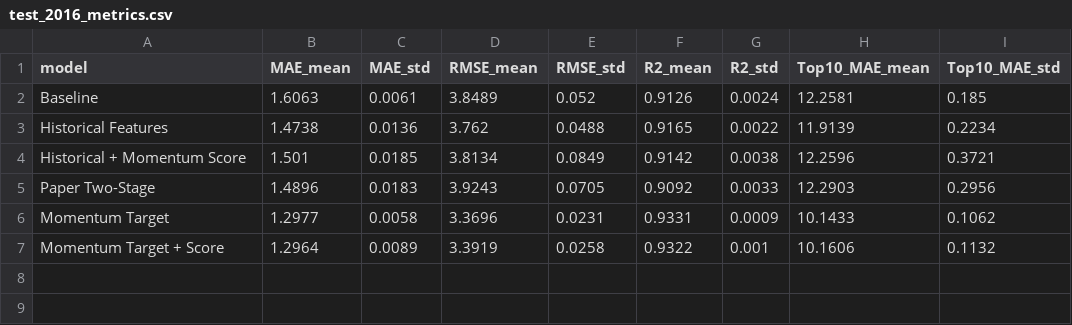
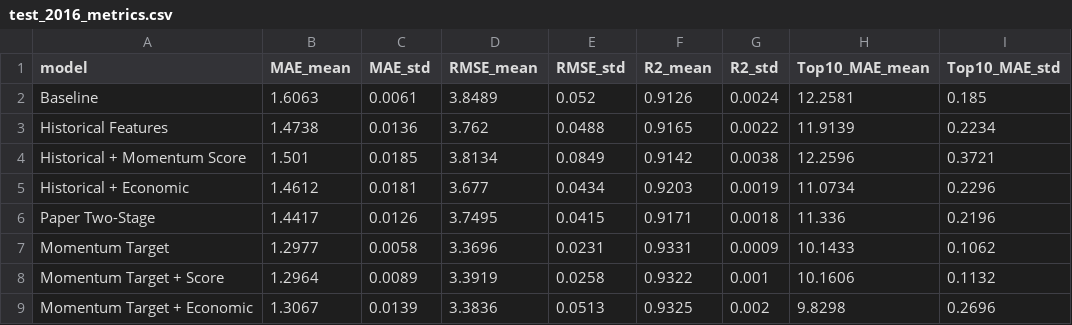
Before and after one commit to ryonahh/ML_MiniProject_53, a CSV file: results/test_2016_metrics.csv, drawn as a sheet.

```diff
--- a/results/test_2016_metrics.csv
+++ b/results/test_2016_metrics.csv
@@ -4,4 +4,6 @@ Historical Features,1.4738,0.0136,3.762,0.0488,0.9165,0.0022,11.9139,0.2234
 Historical + Momentum Score,1.501,0.0185,3.8134,0.0849,0.9142,0.0038,12.2596,0.3721
-Paper Two-Stage,1.4896,0.0183,3.9243,0.0705,0.9092,0.0033,12.2903,0.2956
+Historical + Economic,1.4612,0.0181,3.677,0.0434,0.9203,0.0019,11.0734,0.2296
+Paper Two-Stage,1.4417,0.0126,3.7495,0.0415,0.9171,0.0018,11.336,0.2196
 Momentum Target,1.2977,0.0058,3.3696,0.0231,0.9331,0.0009,10.1433,0.1062
 Momentum Target + Score,1.2964,0.0089,3.3919,0.0258,0.9322,0.001,10.1606,0.1132
+Momentum Target + Economic,1.3067,0.0139,3.3836,0.0513,0.9325,0.002,9.8298,0.2696
```
Also changed, not shown: results/forecast_2020.csv, results/predictions_2016.csv, 15 other files.
